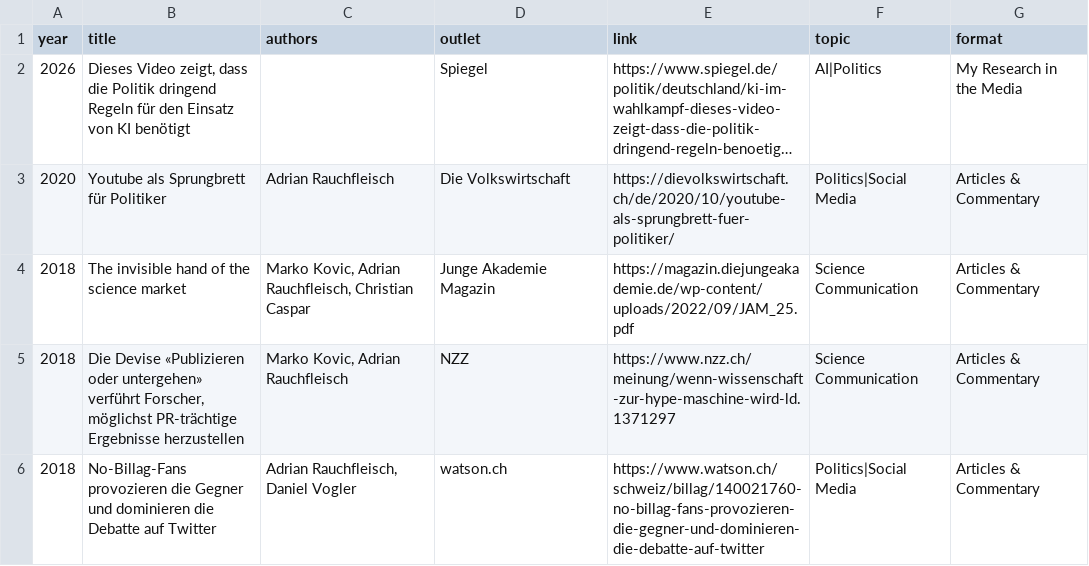
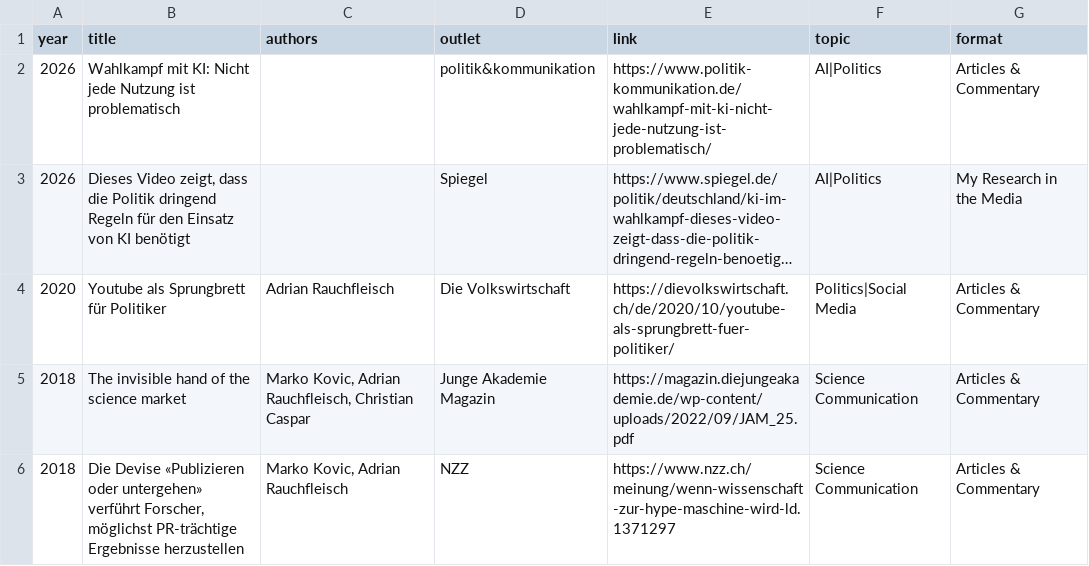
Before and after one commit to adrauc/academicpages.github.io, a CSV file: _data/media.csv, drawn as a sheet; only a part is shown; the shorter side is filled out with more unchanged rows; long unchanged cells end in …; the diff names each change by its address in the sheet, - before the commit and + after, or states it on an @@ line.

Commit message:
add media

```diff
--- a/_data/media.csv
+++ b/_data/media.csv
+row 2: 2026 | Wahlkampf mit KI: Nicht jede Nutzung ist problematisch |  | politik&kommunikation | https://www.politik-kommunikation.de/wahlkampf-mit-ki-nicht-jede-nutzung-ist-problematisch/ | AI|Politics | Articles & Commentary
```
